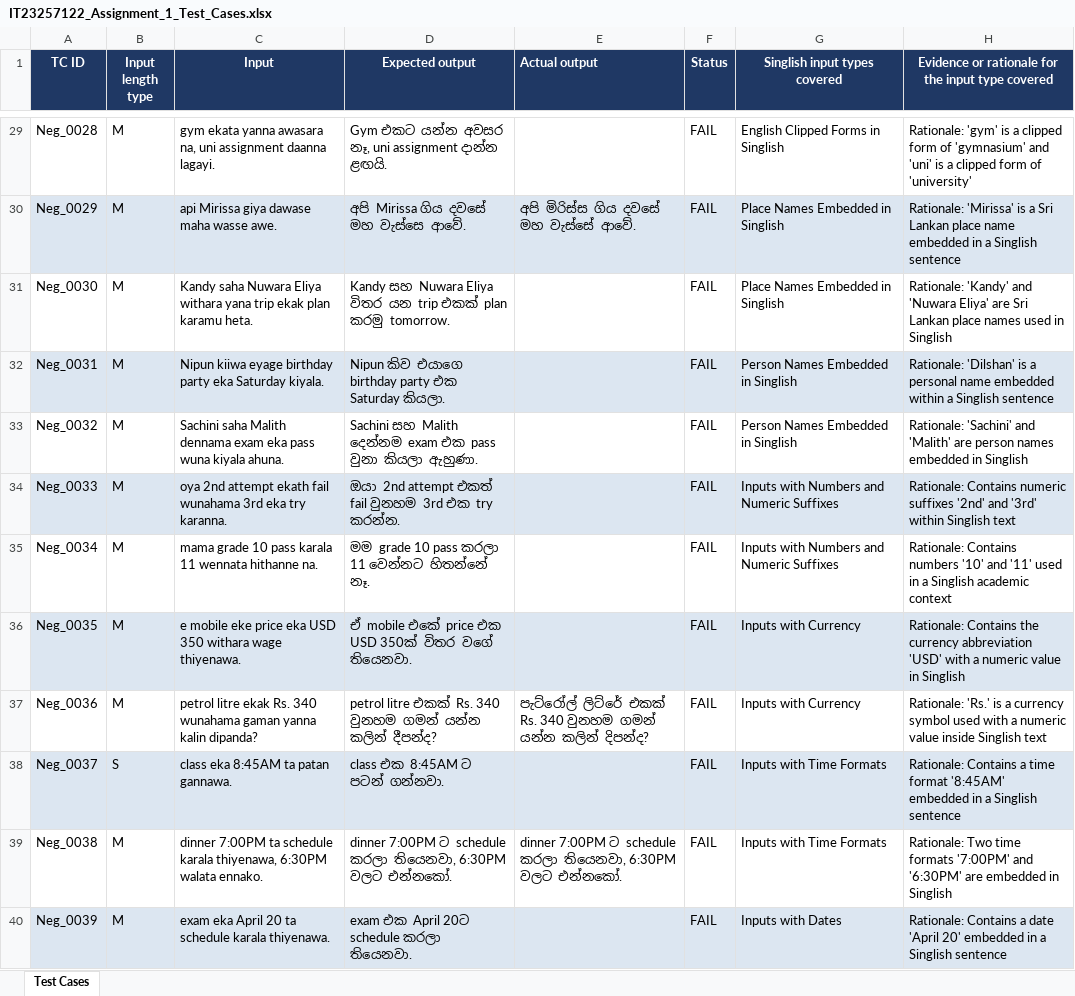
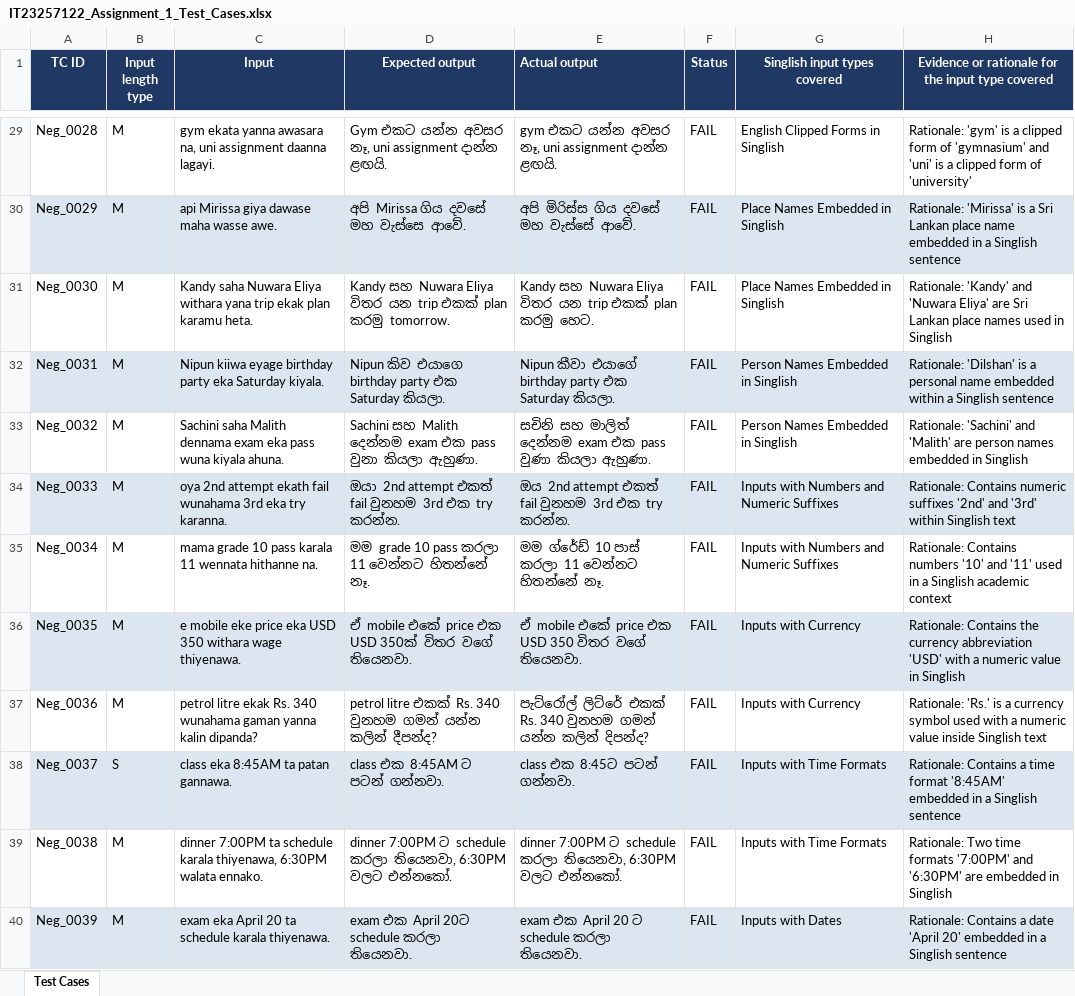
Before and after one commit to Hansi225/ITPM_Testing_Assignment1, an Excel workbook: IT23257122_Assignment_1_Test_Cases.xlsx, sheet Test Cases, drawn as a sheet; only a part is shown, gaps mark what is left out; values as stored, in another font and other column widths than the file's, no borders; the diff covers the shown part only; the diff names each change by its address in the sheet, - before the commit and + after, or states it on an @@ line.

Commit message:
Update IT23257122_Assignment_1_Test_Cases.xlsx

```diff
--- a/IT23257122_Assignment_1_Test_Cases.xlsx (sheet Test Cases)
+++ b/IT23257122_Assignment_1_Test_Cases.xlsx (sheet Test Cases)
-E29 (Actual output): (empty)
+E29 (Actual output): gym එකට යන්න අවසර නෑ, uni assignment දාන්න ළඟයි.
-E31 (Actual output): (empty)
+E31 (Actual output): Kandy සහ Nuwara Eliya විතර යන trip එකක් plan කරමු හෙට.
-E32 (Actual output): (empty)
+E32 (Actual output): Nipun කීවා එයාගේ birthday party එක Saturday කියලා.
-E33 (Actual output): (empty)
+E33 (Actual output): සචිනි සහ මාලිත් දෙන්නම exam එක pass වුණා කියලා ඇහුණා.
-E34 (Actual output): (empty)
+E34 (Actual output): ඔය 2nd attempt එකත් fail වුනහම 3rd එක try කරන්න.
-E35 (Actual output): (empty)
+E35 (Actual output): මම ග්රේඩ් 10 පාස් කරලා 11 වෙන්නට හිතන්නේ නෑ.
-E36 (Actual output): (empty)
+E36 (Actual output): ඒ mobile එකේ price එක USD 350 විතර වගේ තියෙනවා.
-E38 (Actual output): (empty)
+E38 (Actual output): class එක 8:45ට පටන් ගන්නවා.
-E40 (Actual output): (empty)
+E40 (Actual output): exam එක April 20 ට schedule කරලා තියෙනවා.
```
Also changed, not shown: 34 edited cells elsewhere in this sheet.
